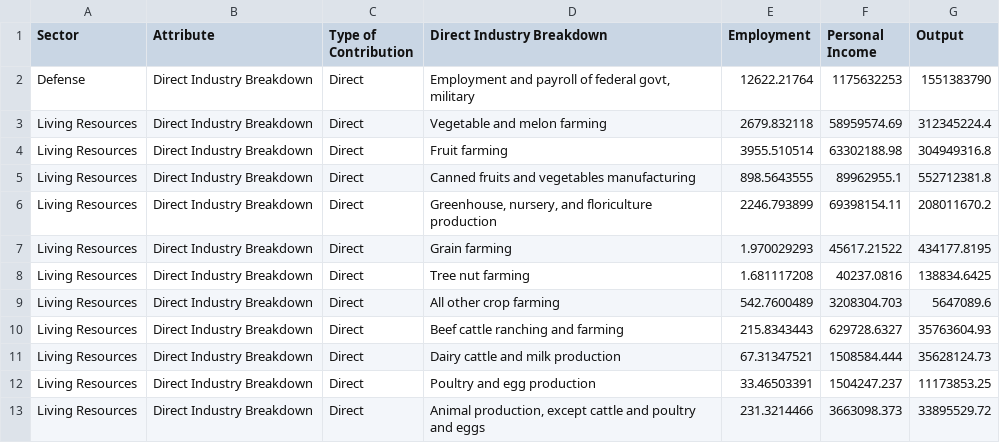
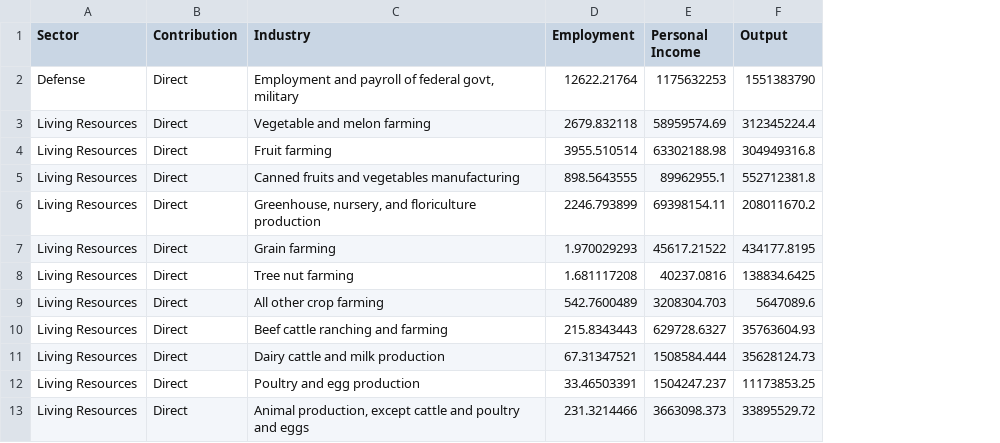
Before and after one commit to tbep-tech/tbev-dash, a CSV file: data/EI_industry.csv, drawn as a sheet; only a part is shown; removed rows and columns are numbered as before the commit, all else as after; the diff covers the shown part only; the diff names each change by its address in the sheet, - before the commit and + after, or states it on an @@ line.

Commit message:
restored previous version

```diff
--- a/data/EI_industry.csv
+++ b/data/EI_industry.csv
-column B (Attribute), rows 2-13: all Direct Industry Breakdown
-B1: Type of Contribution
+B1: Contribution
-C1: Direct Industry Breakdown
+C1: Industry
```
Also changed, not shown: 24 removed rows and 7 edited cells elsewhere in this file.
